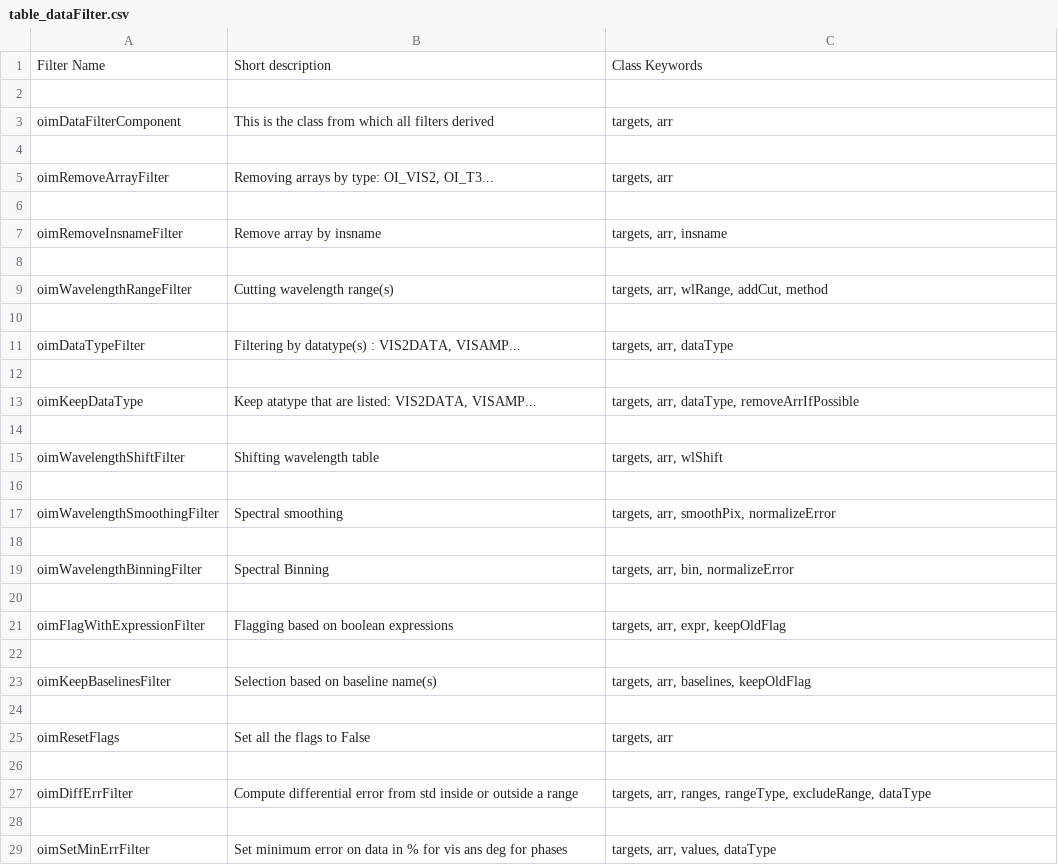
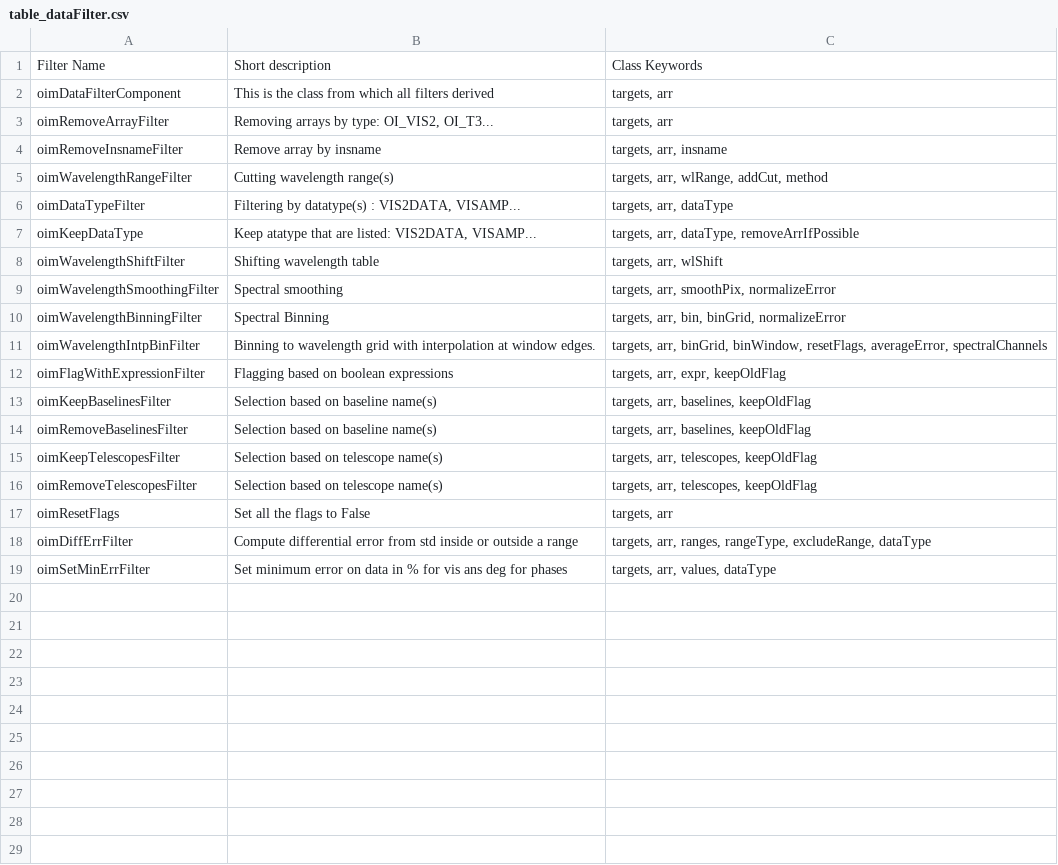
Before and after one commit to oimodeler/oimodeler, a CSV file: docs/source/table_dataFilter.csv, drawn as a sheet.

Commit message:
correction table components for doc

```diff
--- a/docs/source/table_dataFilter.csv
+++ b/docs/source/table_dataFilter.csv
@@ -1,29 +1,19 @@
 Filter Name|Short description|Class Keywords
-
 oimDataFilterComponent|This is the class from which all filters derived|targets, arr
-
 oimRemoveArrayFilter|Removing arrays by type: OI_VIS2, OI_T3...|targets, arr
-
 oimRemoveInsnameFilter|Remove array by insname|targets, arr, insname
-
 oimWavelengthRangeFilter|Cutting wavelength range(s)|targets, arr, wlRange, addCut, method
-
 oimDataTypeFilter|Filtering by datatype(s) : VIS2DATA, VISAMP...|targets, arr, dataType
-
 oimKeepDataType|Keep atatype that are listed: VIS2DATA, VISAMP...|targets, arr, dataType, removeArrIfPossible
-
 oimWavelengthShiftFilter|Shifting wavelength table|targets, arr, wlShift
-
 oimWavelengthSmoothingFilter|Spectral smoothing |targets, arr, smoothPix, normalizeError
-
-oimWavelengthBinningFilter|Spectral Binning|targets, arr, bin, normalizeError
-
+oimWavelengthBinningFilter|Spectral Binning|targets, arr, bin, binGrid, normalizeError
+oimWavelengthIntpBinFilter|Binning to wavelength grid with interpolation at window edges.|targets, arr, binGrid, binWindow, resetFlags, averageError, spectralChannels
 oimFlagWithExpressionFilter|Flagging based on boolean expressions|targets, arr, expr, keepOldFlag
-
 oimKeepBaselinesFilter|Selection based on baseline name(s)|targets, arr, baselines, keepOldFlag
-
+oimRemoveBaselinesFilter|Selection based on baseline name(s)|targets, arr, baselines, keepOldFlag
+oimKeepTelescopesFilter|Selection based on telescope name(s)|targets, arr, telescopes, keepOldFlag
+oimRemoveTelescopesFilter|Selection based on telescope name(s)|targets, arr, telescopes, keepOldFlag
 oimResetFlags|Set all the flags to False|targets, arr
-
 oimDiffErrFilter|Compute differential error from std inside or outside a range|targets, arr, ranges, rangeType, excludeRange, dataType
-
 oimSetMinErrFilter|Set minimum error on data in % for vis ans deg for phases|targets, arr, values, dataType
```
Also changed, not shown: docs/source/table_components_fourier.csv, docs/source/table_components_image.csv, 5 other files.
